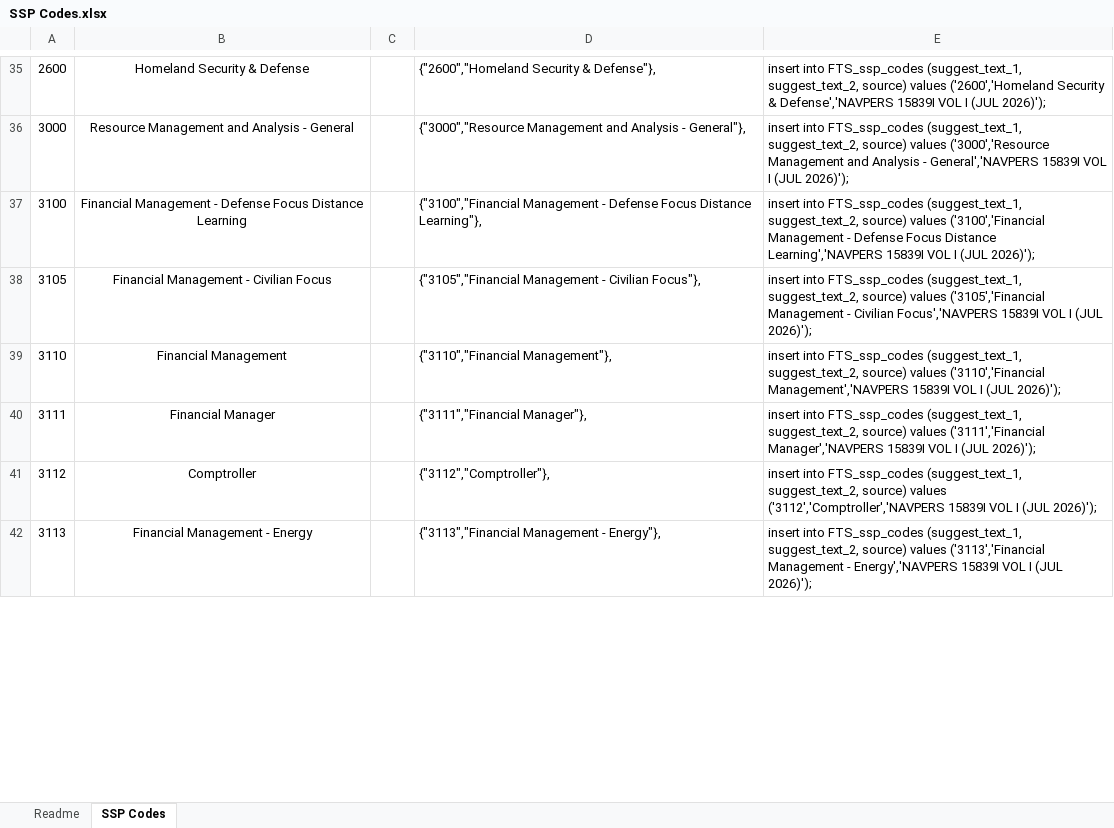
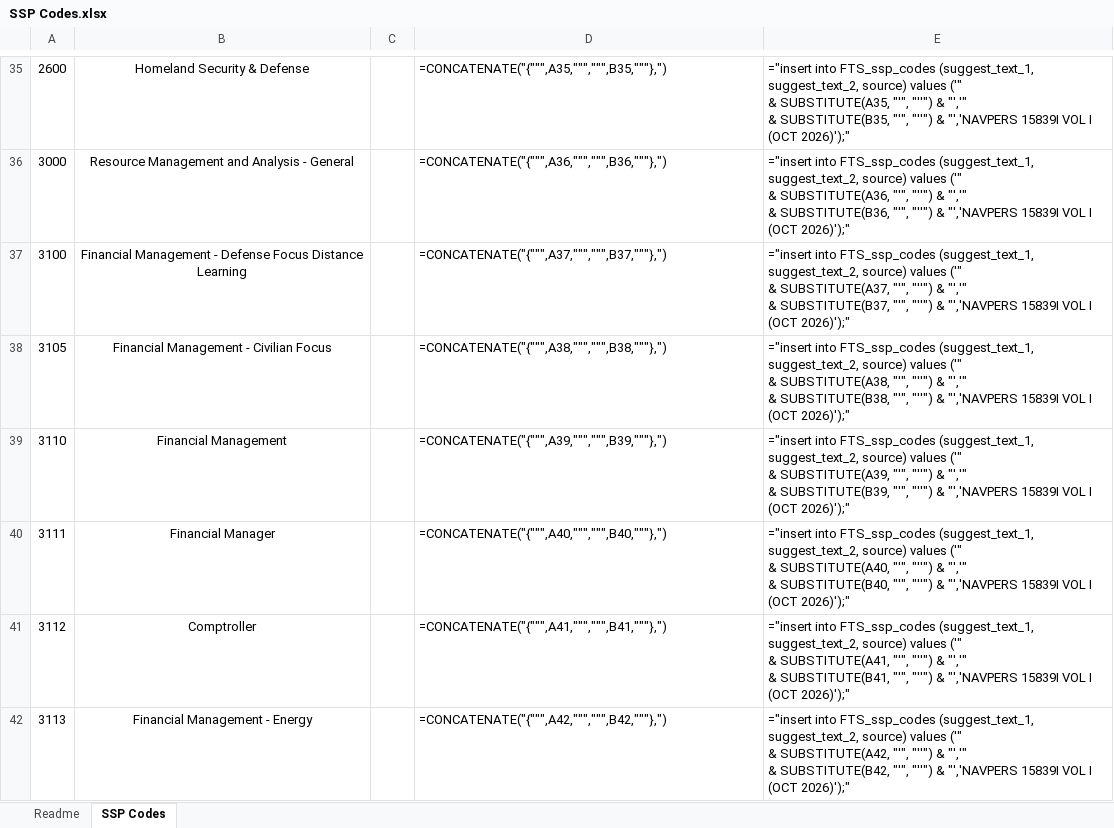
Before and after one commit to ctd-mh3/NavyDecoder-OpenSource-Android, an Excel workbook: reference/Navy Sources and Data Processing/SSP/SSP Codes.xlsx, sheet SSP Codes, drawn as a sheet; only a part is shown, gaps mark what is left out; values as stored, in another font and other column widths than the file's, no borders; formulas without a stored value are shown as written; ↵ is a line break in a cell; the diff covers the shown part only; the diff names each change by its address in the sheet, - before the commit and + after, or states it on an @@ line.

Commit message:
Fix 6502 slash spacing
Fix SSP 6502 slash spacing; update SSP workbook source date

6502 "Program Management/ Program Management (DL)" ->
"Program Management/Program Management (DL)" per the OCT 2026 PDF.
SSP Codes.xlsx SQL formulas now use NAVPERS 15839I VOL I (OCT 2026), matching the committed SQL; fill_table_ssp_codes.sql regenerated.

```diff
--- a/reference/Navy Sources and Data Processing/SSP/SSP Codes.xlsx (sheet SSP Codes)
+++ b/reference/Navy Sources and Data Processing/SSP/SSP Codes.xlsx (sheet SSP Codes)
-D35: {"2600","Homeland Security & Defense"},
+D35: =CONCATENATE("{""",A35,""",""",B35,"""},")
-E35: insert into FTS_ssp_codes (suggest_text_1, suggest_text_2, source) values ('2600','Homeland Security & Defense','NAVPERS 15839I VOL I (JUL 2026)');
+E35: ="insert into FTS_ssp_codes (suggest_text_1, suggest_text_2, source) values ('" ↵ & SUBSTITUTE(A35, "'", "''") & "','" ↵ & SUBSTITUTE(B35, "'", "''") & "','NAVPERS 15839I VOL I (OCT 2026)');"
-D36: {"3000","Resource Management and Analysis - General"},
+D36: =CONCATENATE("{""",A36,""",""",B36,"""},")
-E36: insert into FTS_ssp_codes (suggest_text_1, suggest_text_2, source) values ('3000','Resource Management and Analysis - General','NAVPERS 15839I VOL I (JUL 2026)');
+E36: ="insert into FTS_ssp_codes (suggest_text_1, suggest_text_2, source) values ('" ↵ & SUBSTITUTE(A36, "'", "''") & "','" ↵ & SUBSTITUTE(B36, "'", "''") & "','NAVPERS 15839I VOL I (OCT 2026)');"
-D37: {"3100","Financial Management - Defense Focus Distance Learning"},
+D37: =CONCATENATE("{""",A37,""",""",B37,"""},")
-E37: insert into FTS_ssp_codes (suggest_text_1, suggest_text_2, source) values ('3100','Financial Management - Defense Focus Distance Learning','NAVPERS 15839I VOL I (JUL 2026)');
+E37: ="insert into FTS_ssp_codes (suggest_text_1, suggest_text_2, source) values ('" ↵ & SUBSTITUTE(A37, "'", "''") & "','" ↵ & SUBSTITUTE(B37, "'", "''") & "','NAVPERS 15839I VOL I (OCT 2026)');"
-D38: {"3105","Financial Management - Civilian Focus"},
+D38: =CONCATENATE("{""",A38,""",""",B38,"""},")
-E38: insert into FTS_ssp_codes (suggest_text_1, suggest_text_2, source) values ('3105','Financial Management - Civilian Focus','NAVPERS 15839I VOL I (JUL 2026)');
+E38: ="insert into FTS_ssp_codes (suggest_text_1, suggest_text_2, source) values ('" ↵ & SUBSTITUTE(A38, "'", "''") & "','" ↵ & SUBSTITUTE(B38, "'", "''") & "','NAVPERS 15839I VOL I (OCT 2026)');"
-D39: {"3110","Financial Management"},
+D39: =CONCATENATE("{""",A39,""",""",B39,"""},")
-E39: insert into FTS_ssp_codes (suggest_text_1, suggest_text_2, source) values ('3110','Financial Management','NAVPERS 15839I VOL I (JUL 2026)');
+E39: ="insert into FTS_ssp_codes (suggest_text_1, suggest_text_2, source) values ('" ↵ & SUBSTITUTE(A39, "'", "''") & "','" ↵ & SUBSTITUTE(B39, "'", "''") & "','NAVPERS 15839I VOL I (OCT 2026)');"
-D40: {"3111","Financial Manager"},
+D40: =CONCATENATE("{""",A40,""",""",B40,"""},")
-E40: insert into FTS_ssp_codes (suggest_text_1, suggest_text_2, source) values ('3111','Financial Manager','NAVPERS 15839I VOL I (JUL 2026)');
+E40: ="insert into FTS_ssp_codes (suggest_text_1, suggest_text_2, source) values ('" ↵ & SUBSTITUTE(A40, "'", "''") & "','" ↵ & SUBSTITUTE(B40, "'", "''") & "','NAVPERS 15839I VOL I (OCT 2026)');"
-D41: {"3112","Comptroller"},
+D41: =CONCATENATE("{""",A41,""",""",B41,"""},")
-E41: insert into FTS_ssp_codes (suggest_text_1, suggest_text_2, source) values ('3112','Comptroller','NAVPERS 15839I VOL I (JUL 2026)');
+E41: ="insert into FTS_ssp_codes (suggest_text_1, suggest_text_2, source) values ('" ↵ & SUBSTITUTE(A41, "'", "''") & "','" ↵ & SUBSTITUTE(B41, "'", "''") & "','NAVPERS 15839I VOL I (OCT 2026)');"
-D42: {"3113","Financial Management - Energy"},
+D42: =CONCATENATE("{""",A42,""",""",B42,"""},")
-E42: insert into FTS_ssp_codes (suggest_text_1, suggest_text_2, source) values ('3113','Financial Management - Energy','NAVPERS 15839I VOL I (JUL 2026)');
+E42: ="insert into FTS_ssp_codes (suggest_text_1, suggest_text_2, source) values ('" ↵ & SUBSTITUTE(A42, "'", "''") & "','" ↵ & SUBSTITUTE(B42, "'", "''") & "','NAVPERS 15839I VOL I (OCT 2026)');"
```
Also changed, not shown: 449 edited cells elsewhere in this sheet, charts or pictures.
